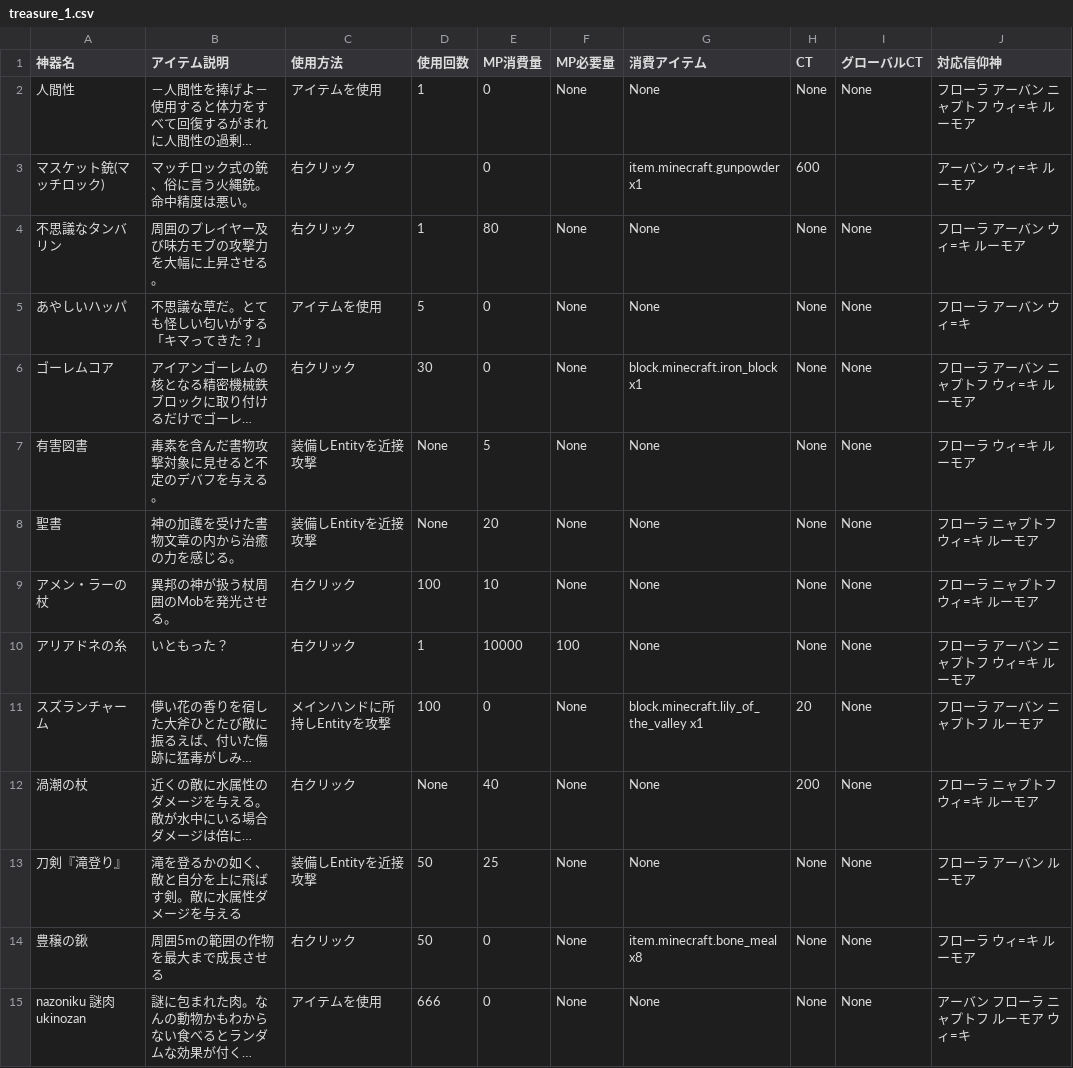
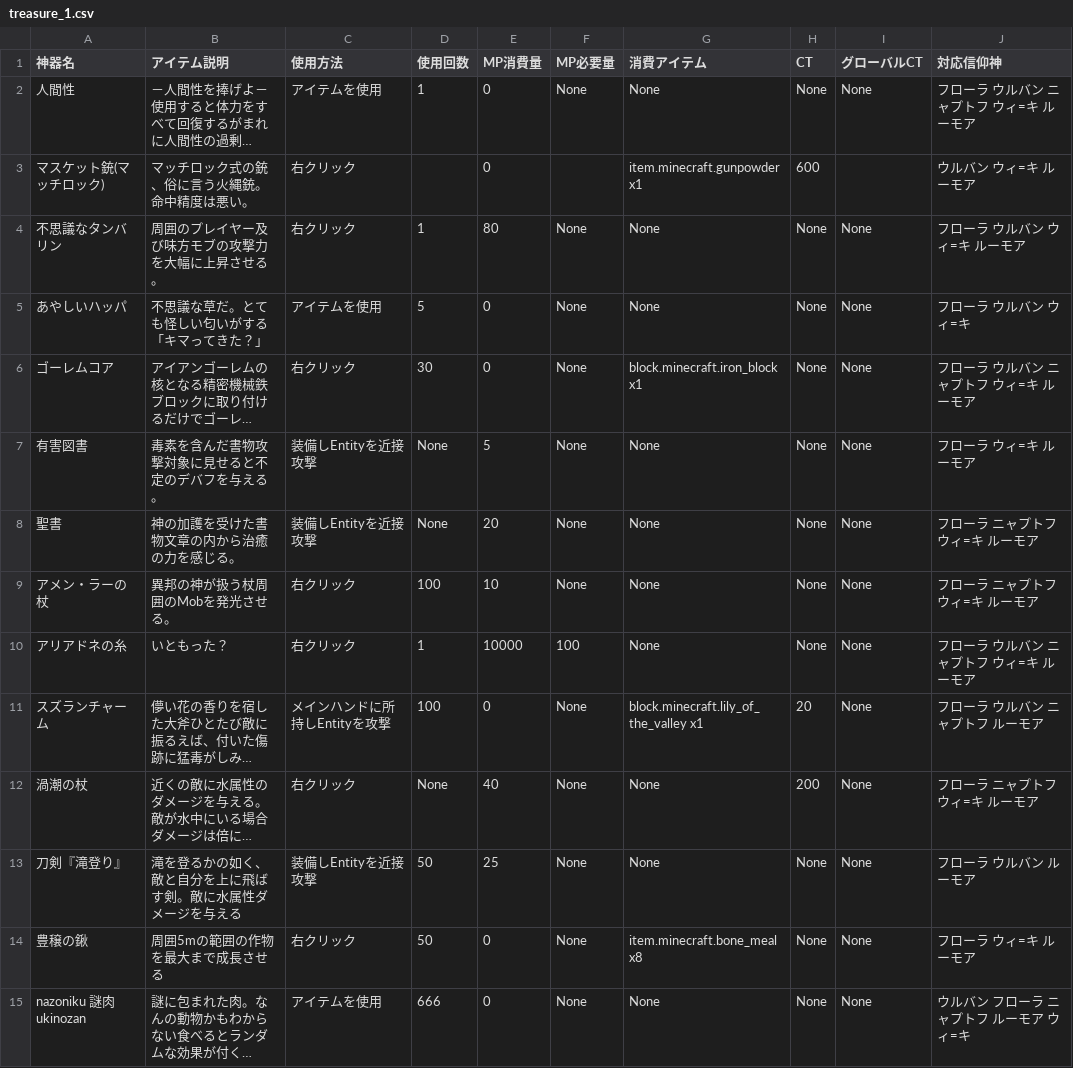
Before and after one commit to 0kq-github/tsb_treasure, a CSV file: export/treasure_1.csv, drawn as a sheet; only a part is shown; long unchanged cells end in …; the diff covers the shown part only; the diff names each change by its address in the sheet, - before the commit and + after, or states it on an @@ line.

```diff
--- a/export/treasure_1.csv
+++ b/export/treasure_1.csv
-J2 (対応信仰神): フローラ アーバン ニャプトフ ウィ=キ ルーモア
+J2 (対応信仰神): フローラ ウルバン ニャプトフ ウィ=キ ルーモア
-J3 (対応信仰神): アーバン ウィ=キ ルーモア
+J3 (対応信仰神): ウルバン ウィ=キ ルーモア
-J4 (対応信仰神): フローラ アーバン ウィ=キ ルーモア
+J4 (対応信仰神): フローラ ウルバン ウィ=キ ルーモア
-J5 (対応信仰神): フローラ アーバン ウィ=キ
+J5 (対応信仰神): フローラ ウルバン ウィ=キ
-J6 (対応信仰神): フローラ アーバン ニャプトフ ウィ=キ ルーモア
+J6 (対応信仰神): フローラ ウルバン ニャプトフ ウィ=キ ルーモア
-J10 (対応信仰神): フローラ アーバン ニャプトフ ウィ=キ ルーモア
+J10 (対応信仰神): フローラ ウルバン ニャプトフ ウィ=キ ルーモア
-J11 (対応信仰神): フローラ アーバン ニャプトフ ルーモア
+J11 (対応信仰神): フローラ ウルバン ニャプトフ ルーモア
-J13 (対応信仰神): フローラ アーバン ルーモア
+J13 (対応信仰神): フローラ ウルバン ルーモア
-J15 (対応信仰神): アーバン フローラ ニャプトフ ルーモア ウィ=キ
+J15 (対応信仰神): ウルバン フローラ ニャプトフ ルーモア ウィ=キ
```
Also changed, not shown: 41 edited cells elsewhere in this file, export/treasure_0.csv, export/treasure_2.csv, 2 other files.
